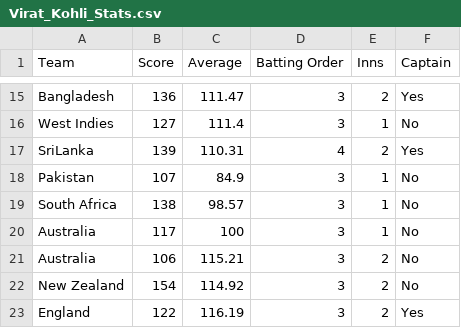
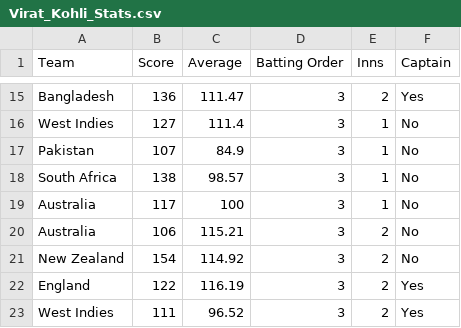
Before and after one commit to Hariharan1785/Machine_Learning, a CSV file: Virat_Kohli_Stats.csv, drawn as a sheet; only a part is shown, gaps mark what is left out; the shorter side is filled out with more unchanged rows; the diff names each change by its address in the sheet, - before the commit and + after, or states it on an @@ line.

Commit message:
Update Virat_Kohli_Stats.csv

```diff
--- a/Virat_Kohli_Stats.csv
+++ b/Virat_Kohli_Stats.csv
-row 17: SriLanka | 139 | 110.31 | 4 | 2 | Yes
```
